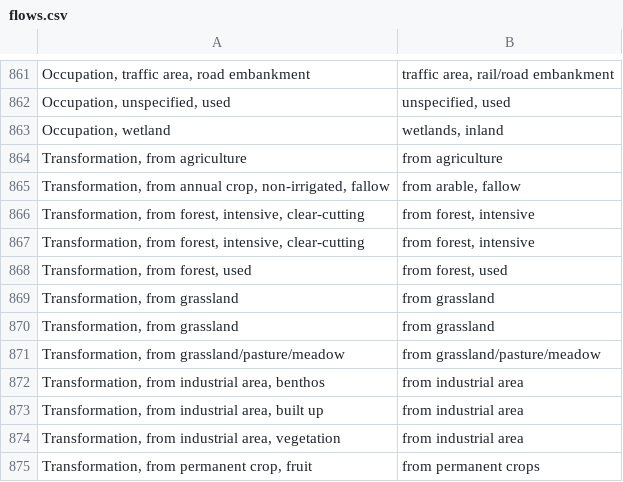
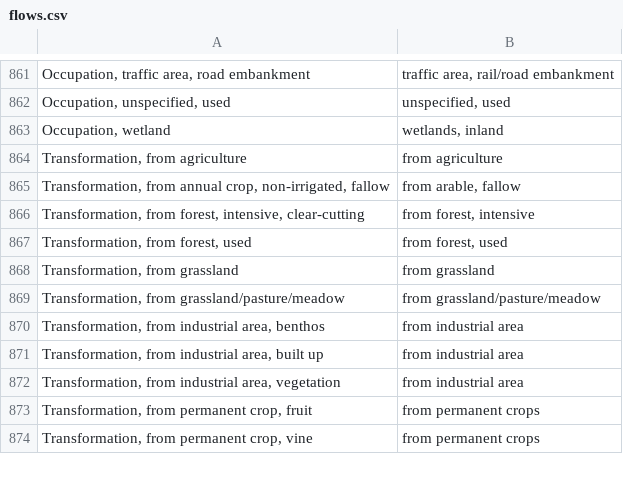
Before and after one commit to ccomb/fplca, a CSV file: data/flows.csv, drawn as a sheet; only a part is shown, gaps mark what is left out; the shorter side is filled out with more unchanged rows; the diff names each change by its address in the sheet, - before the commit and + after, or states it on an @@ line.

Commit message:
data: tidy flows.csv synonym additions
Drop two duplicate land-transformation rows (forest clear-cutting,
grassland) — redundant under the synonym DB's equivalence-class closure —
and restore the CSV quoting on the three "(land use change)" rows an
editor had needlessly unquoted. Both are no-ops for characterization
(duplicate edges collapse; a comma-free value parses the same quoted or
not); this just keeps the appended block clean.

```diff
--- a/data/flows.csv
+++ b/data/flows.csv
-row 867: Transformation, from forest, intensive, clear-cutting | from forest, intensive
-row 869: Transformation, from grassland | from grassland
```
